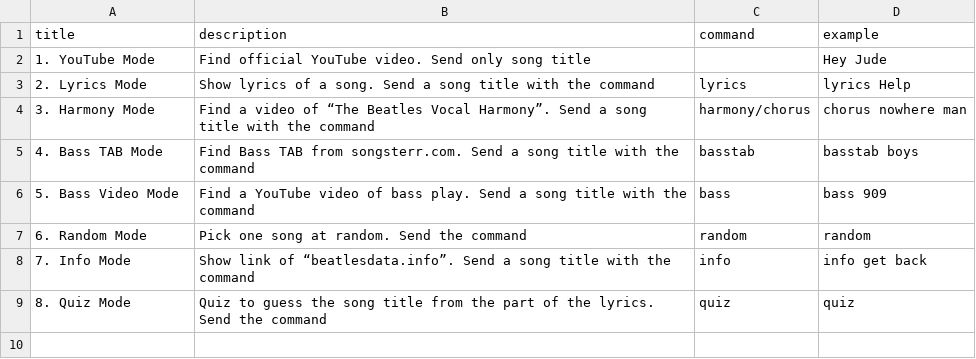
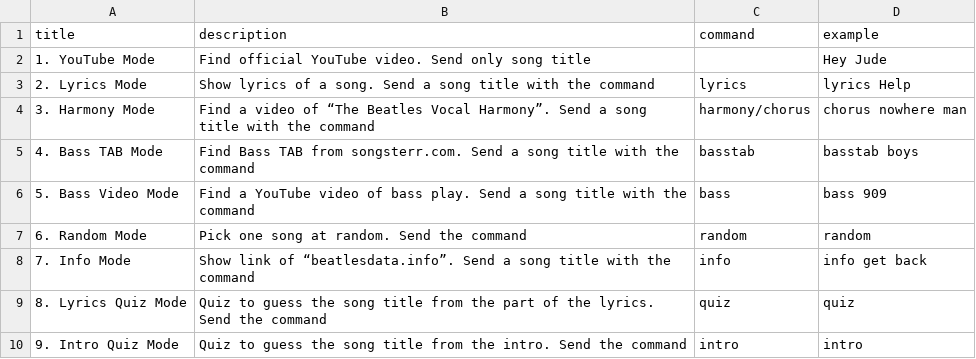
Before and after one commit to nozomiyamada/linebot, a CSV file: data/howtouse.csv, drawn as a sheet.

```diff
--- a/data/howtouse.csv
+++ b/data/howtouse.csv
@@ -8,2 +8,3 @@ title,description,command,example
 7. Info Mode,Show link of “beatlesdata.info”. Send a song title with the command,info,info get back
-8. Quiz Mode,Quiz to guess the song title from the part of the lyrics. Send the command,quiz,quiz
+8. Lyrics Quiz Mode,Quiz to guess the song title from the part of the lyrics. Send the command,quiz,quiz
+9. Intro Quiz Mode,Quiz to guess the song title from the intro. Send the command,intro,intro
```
Also changed, not shown: 9 other files.
